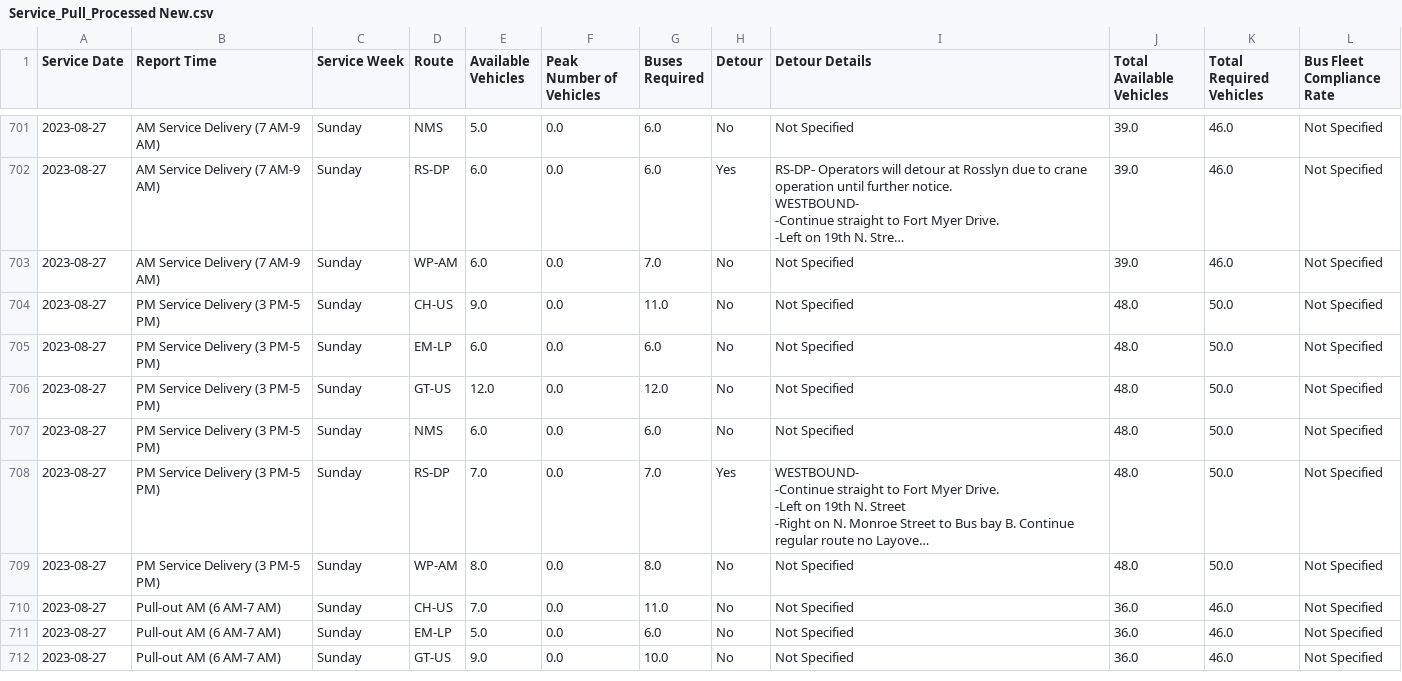
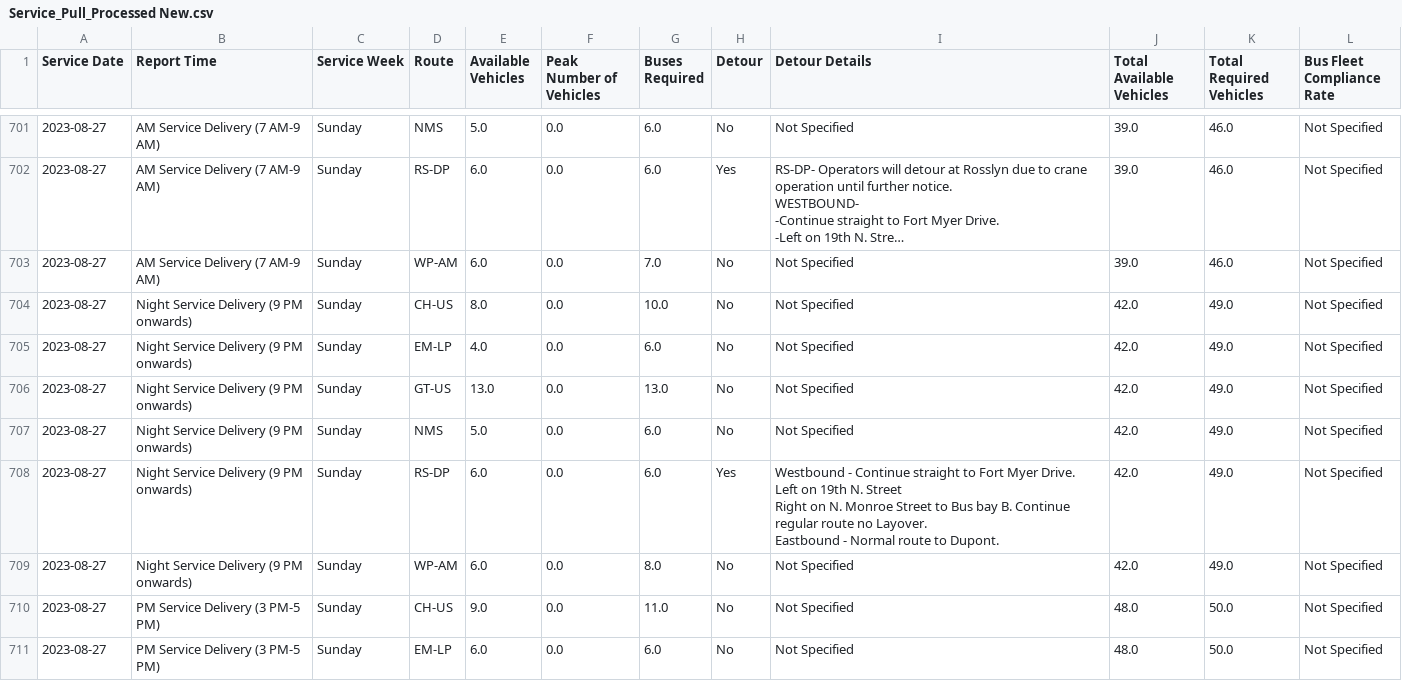
Before and after one commit to TerondaDavis/DC-Circulator-Operations, a CSV file: Data/Service_Pull_Processed New.csv, drawn as a sheet; only a part is shown, gaps mark what is left out; the shorter side is filled out with more unchanged rows; long unchanged cells end in …; ↵ is a line break in a cell; the diff names each change by its address in the sheet, - before the commit and + after, or states it on an @@ line.

```diff
--- a/Data/Service_Pull_Processed New.csv
+++ b/Data/Service_Pull_Processed New.csv
+row 704: 2023-08-27 | Night Service Delivery (9 PM onwards) | Sunday | CH-US | 8.0 | 0.0 | 10.0 | No | Not Specified | 42.0 | 49.0 | Not Specified
+row 705: 2023-08-27 | Night Service Delivery (9 PM onwards) | Sunday | EM-LP | 4.0 | 0.0 | 6.0 | No | Not Specified | 42.0 | 49.0 | Not Specified
+row 706: 2023-08-27 | Night Service Delivery (9 PM onwards) | Sunday | GT-US | 13.0 | 0.0 | 13.0 | No | Not Specified | 42.0 | 49.0 | Not Specified
+row 707: 2023-08-27 | Night Service Delivery (9 PM onwards) | Sunday | NMS | 5.0 | 0.0 | 6.0 | No | Not Specified | 42.0 | 49.0 | Not Specified
+row 708: 2023-08-27 | Night Service Delivery (9 PM onwards) | Sunday | RS-DP | 6.0 | 0.0 | 6.0 | Yes | Westbound - Continue straight to Fort Myer Drive. ↵ Left on 19th N. Street ↵ Right on N. Monroe Street to Bus bay B. Continue regular route no Layover. ↵ Eastbound - Normal route to Dupont. | 42.0 | 49.0 | Not Specified
+row 709: 2023-08-27 | Night Service Delivery (9 PM onwards) | Sunday | WP-AM | 6.0 | 0.0 | 8.0 | No | Not Specified | 42.0 | 49.0 | Not Specified
```
Also changed, not shown: Data/Latest_Entries_Processed New.csv, Data/Low_Charge_Buses_Processed New.csv, 5 other files.
